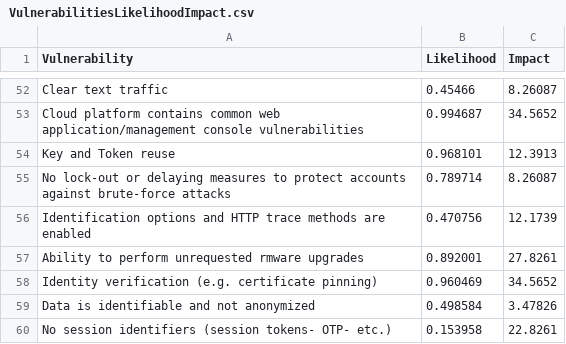
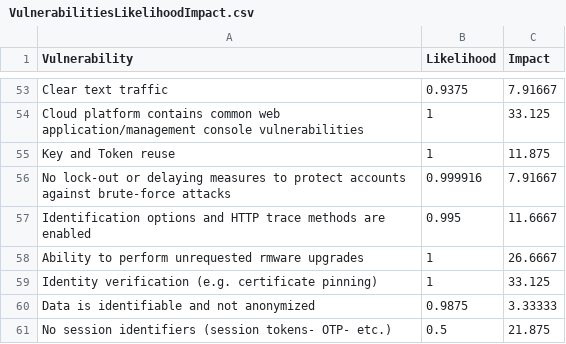
Before and after one commit to vishucmu/IOT_analytics_framework, a CSV file: IOTRiskAssessmentFramework/Results/VulnerabilitiesLikelihoodImpact.csv, drawn as a sheet; only a part is shown, gaps mark what is left out; addresses are those after the commit; the diff covers the shown part only; the diff names each change by its address in the sheet, - before the commit and + after, or states it on an @@ line.

```diff
--- a/IOTRiskAssessmentFramework/Results/VulnerabilitiesLikelihoodImpact.csv
+++ b/IOTRiskAssessmentFramework/Results/VulnerabilitiesLikelihoodImpact.csv
-B53 (Likelihood): 0.45466
+B53 (Likelihood): 0.9375
-C53 (Impact): 8.26087
+C53 (Impact): 7.91667
-B54 (Likelihood): 0.994687
+B54 (Likelihood): 1
-C54 (Impact): 34.5652
+C54 (Impact): 33.125
-B55 (Likelihood): 0.968101
+B55 (Likelihood): 1
-C55 (Impact): 12.3913
+C55 (Impact): 11.875
-B56 (Likelihood): 0.789714
+B56 (Likelihood): 0.999916
-C56 (Impact): 8.26087
+C56 (Impact): 7.91667
-B57 (Likelihood): 0.470756
+B57 (Likelihood): 0.995
-C57 (Impact): 12.1739
+C57 (Impact): 11.6667
-B58 (Likelihood): 0.892001
+B58 (Likelihood): 1
-C58 (Impact): 27.8261
+C58 (Impact): 26.6667
-B59 (Likelihood): 0.960469
+B59 (Likelihood): 1
-C59 (Impact): 34.5652
+C59 (Impact): 33.125
-B60 (Likelihood): 0.498584
+B60 (Likelihood): 0.9875
-C60 (Impact): 3.47826
+C60 (Impact): 3.33333
-B61 (Likelihood): 0.153958
+B61 (Likelihood): 0.5
-C61 (Impact): 22.8261
+C61 (Impact): 21.875
```
Also changed, not shown: 1 added row and 100 edited cells elsewhere in this file, IOTRiskAssessmentFramework/Data/d2vMap.csv, IOTRiskAssessmentFramework/Data/v2aMap.csv, 27 other files.
